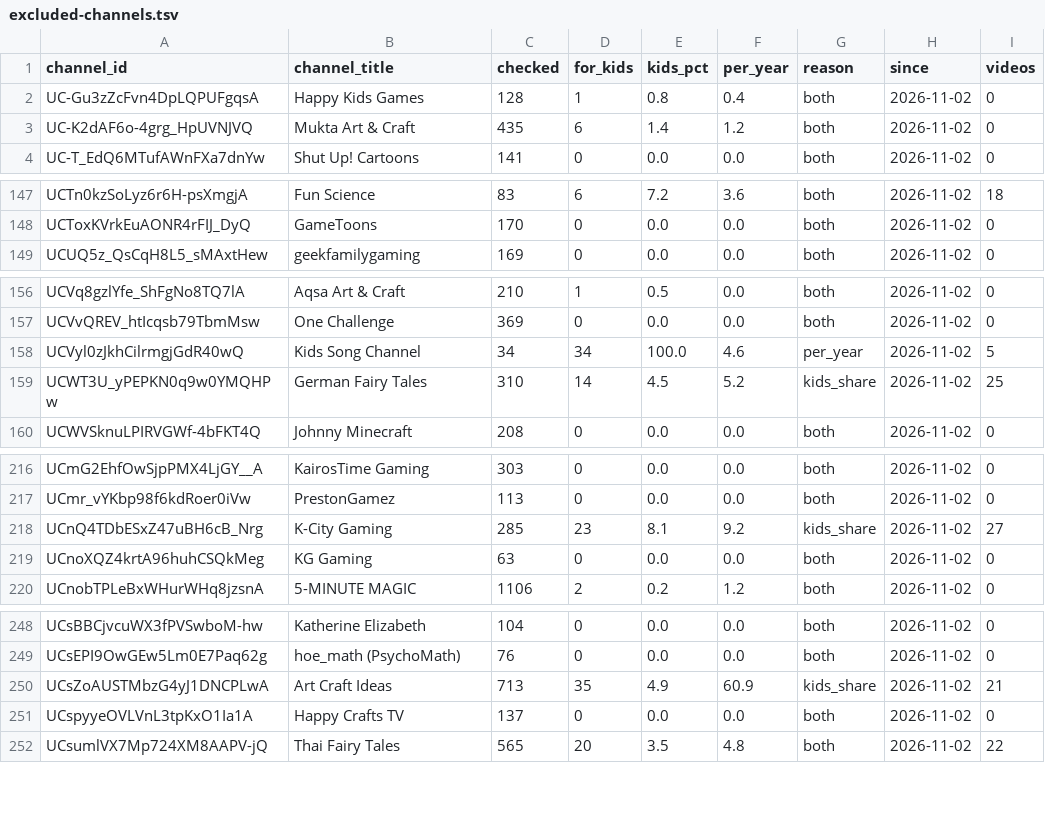
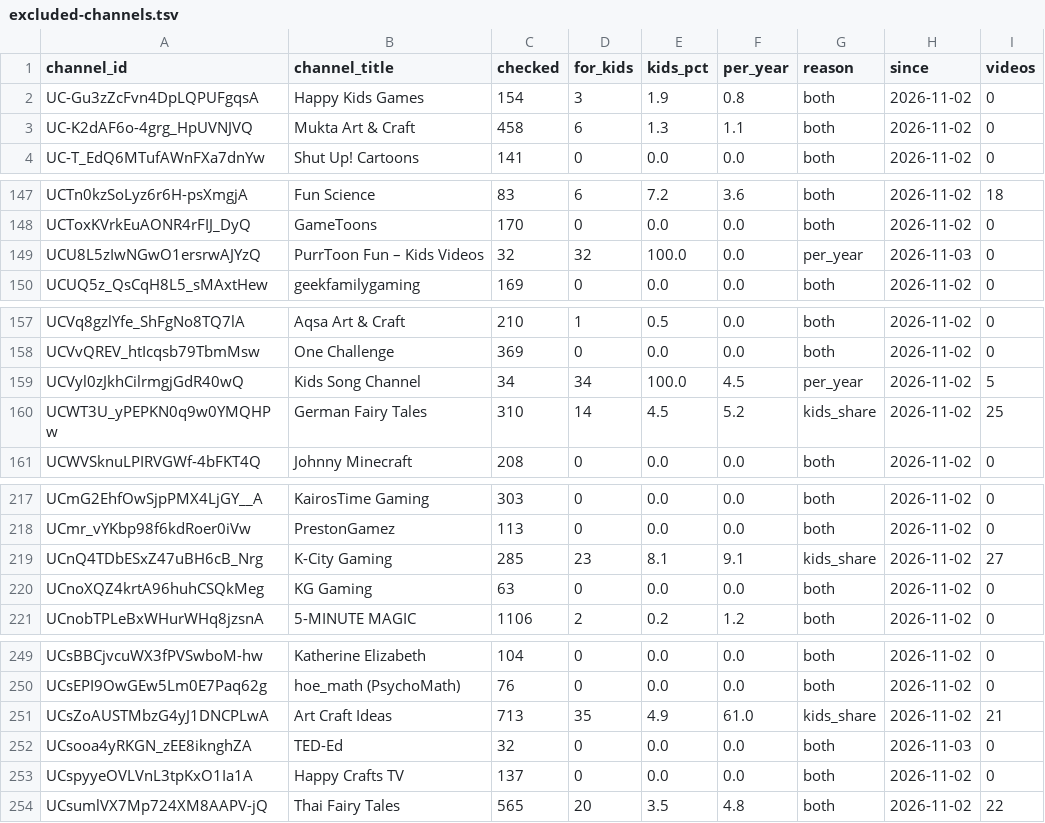
Before and after one commit to AISmithLab/hyperstim, a TSV file: backend/data/collected/excluded-channels.tsv, drawn as a sheet; only a part is shown, gaps mark what is left out.

Commit message:
data: Add 71 videos and 3 channels (2026-11-03)

```diff
--- a/backend/data/collected/excluded-channels.tsv
+++ b/backend/data/collected/excluded-channels.tsv
@@ -1,4 +1,4 @@
 channel_id	channel_title	checked	for_kids	kids_pct	per_year	reason	since	videos
-UC-Gu3zZcFvn4DpLQPUFgqsA	Happy Kids Games	128	1	0.8	0.4	both	2026-11-02	0
-UC-K2dAF6o-4grg_HpUVNJVQ	Mukta Art & Craft	435	6	1.4	1.2	both	2026-11-02	0
+UC-Gu3zZcFvn4DpLQPUFgqsA	Happy Kids Games	154	3	1.9	0.8	both	2026-11-02	0
+UC-K2dAF6o-4grg_HpUVNJVQ	Mukta Art & Craft	458	6	1.3	1.1	both	2026-11-02	0
 UC-T_EdQ6MTufAWnFXa7dnYw	Shut Up! Cartoons	141	0	0.0	0.0	both	2026-11-02	0
@@ -148,2 +148,3 @@ UCTn0kzSoLyz6r6H-psXmgjA	Fun Science	83	6	7.2	3.6	both	2026-11-02	18
 UCToxKVrkEuAONR4rFIJ_DyQ	GameToons	170	0	0.0	0.0	both	2026-11-02	0
+UCU8L5zIwNGwO1ersrwAJYzQ	PurrToon Fun – Kids Videos	32	32	100.0	0.0	per_year	2026-11-03	0
 UCUQ5z_QsCqH8L5_sMAxtHew	geekfamilygaming	169	0	0.0	0.0	both	2026-11-02	0
@@ -157,3 +158,3 @@ UCVq8gzlYfe_ShFgNo8TQ7lA	Aqsa Art & Craft	210	1	0.5	0.0	both	2026-11-02	0
 UCVvQREV_htIcqsb79TbmMsw	One Challenge	369	0	0.0	0.0	both	2026-11-02	0
-UCVyl0zJkhCilrmgjGdR40wQ	Kids Song Channel	34	34	100.0	4.6	per_year	2026-11-02	5
+UCVyl0zJkhCilrmgjGdR40wQ	Kids Song Channel	34	34	100.0	4.5	per_year	2026-11-02	5
 UCWT3U_yPEPKN0q9w0YMQHPw	German Fairy Tales	310	14	4.5	5.2	kids_share	2026-11-02	25
@@ -217,3 +218,3 @@ UCmG2EhfOwSjpPMX4LjGY__A	KairosTime Gaming	303	0	0.0	0.0	both	2026-11-02	0
 UCmr_vYKbp98f6kdRoer0iVw	PrestonGamez	113	0	0.0	0.0	both	2026-11-02	0
-UCnQ4TDbESxZ47uBH6cB_Nrg	K-City Gaming	285	23	8.1	9.2	kids_share	2026-11-02	27
+UCnQ4TDbESxZ47uBH6cB_Nrg	K-City Gaming	285	23	8.1	9.1	kids_share	2026-11-02	27
 UCnoXQZ4krtA96huhCSQkMeg	KG Gaming	63	0	0.0	0.0	both	2026-11-02	0
@@ -249,3 +250,4 @@ UCsBBCjvcuWX3fPVSwboM-hw	Katherine Elizabeth	104	0	0.0	0.0	both	2026-11-02	0
 UCsEPI9OwGEw5Lm0E7Paq62g	hoe_math (PsychoMath)	76	0	0.0	0.0	both	2026-11-02	0
-UCsZoAUSTMbzG4yJ1DNCPLwA	Art Craft Ideas	713	35	4.9	60.9	kids_share	2026-11-02	21
+UCsZoAUSTMbzG4yJ1DNCPLwA	Art Craft Ideas	713	35	4.9	61.0	kids_share	2026-11-02	21
+UCsooa4yRKGN_zEE8iknghZA	TED-Ed	32	0	0.0	0.0	both	2026-11-03	0
 UCspyyeOVLVnL3tpKxO1Ia1A	Happy Crafts TV	137	0	0.0	0.0	both	2026-11-02	0
```
Also changed, not shown: backend/data/collected/CHANGELOG.tsv, 3 other files.
